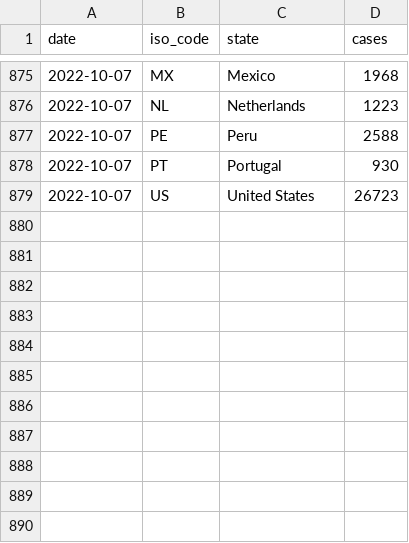
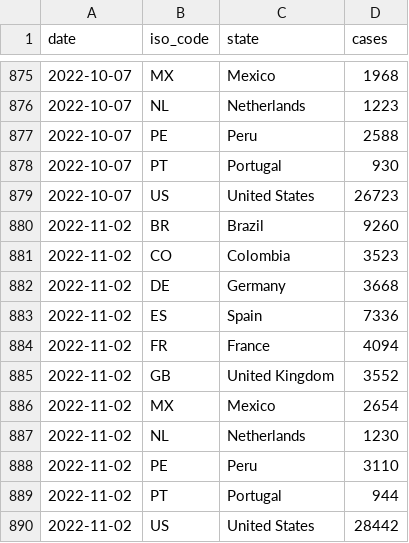
Before and after one commit to svavassori/monkeypox-spain, a CSV file: data/states.csv, drawn as a sheet; only a part is shown, gaps mark what is left out; the diff names each change by its address in the sheet, - before the commit and + after, or states it on an @@ line.

```diff
--- a/data/states.csv
+++ b/data/states.csv
+row 880: 2022-11-02 | BR | Brazil | 9260
+row 881: 2022-11-02 | CO | Colombia | 3523
+row 882: 2022-11-02 | DE | Germany | 3668
+row 883: 2022-11-02 | ES | Spain | 7336
+row 884: 2022-11-02 | FR | France | 4094
+row 885: 2022-11-02 | GB | United Kingdom | 3552
+row 886: 2022-11-02 | MX | Mexico | 2654
+row 887: 2022-11-02 | NL | Netherlands | 1230
+row 888: 2022-11-02 | PE | Peru | 3110
+row 889: 2022-11-02 | PT | Portugal | 944
+row 890: 2022-11-02 | US | United States | 28442
```
Also changed, not shown: data/regions.csv, 3 other files.
